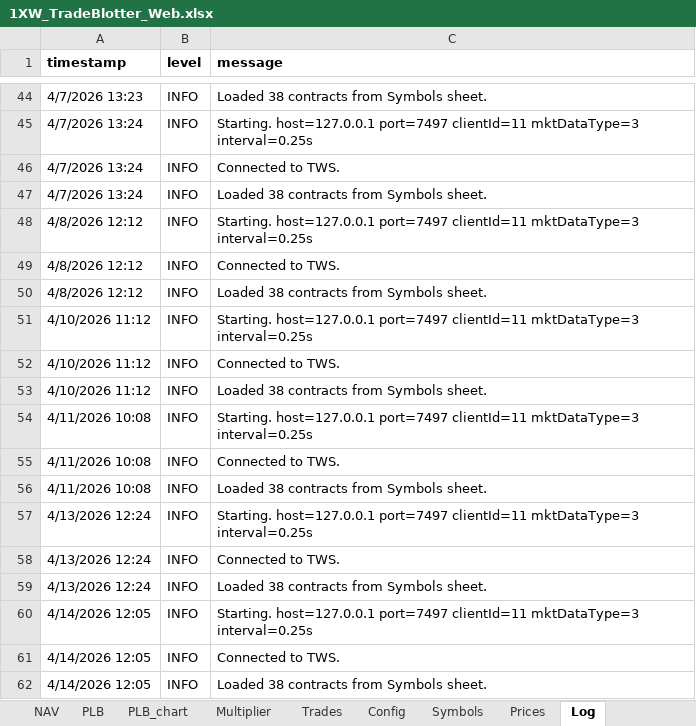
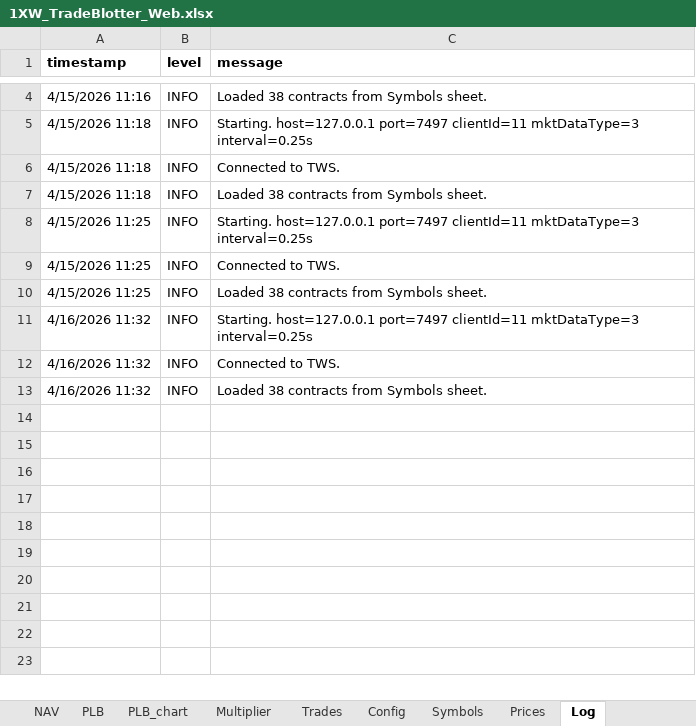
Before and after one commit to spatrese/1xw-website, an Excel workbook: 1XW_TradeBlotter_Web.xlsx, sheet Log, drawn as a sheet; only a part is shown, gaps mark what is left out; values as stored, in another font and other column widths than the file's, no borders; removed rows and columns are numbered as before the commit, all else as after; the diff covers the shown part only; the diff names each change by its address in the sheet, - before the commit and + after, or states it on an @@ line.

```diff
--- a/1XW_TradeBlotter_Web.xlsx (sheet Log)
+++ b/1XW_TradeBlotter_Web.xlsx (sheet Log)
-A4 (timestamp): 4/7/2026 13:23
+A4 (timestamp): 4/15/2026 11:16
-row 45: 4/7/2026 13:24 | INFO | Starting. host=127.0.0.1 port=7497 clientId=11 mktDataType=3 interval=0.25s
-row 46: 4/7/2026 13:24 | INFO | Connected to TWS.
-row 47: 4/7/2026 13:24 | INFO | Loaded 38 contracts from Symbols sheet.
-A5:A7 (timestamp): 4/8/2026 12:12
+A5:A7 (timestamp): 4/15/2026 11:18
-A8:A10 (timestamp): 4/10/2026 11:12
+A8:A10 (timestamp): 4/15/2026 11:25
-row 54: 4/11/2026 10:08 | INFO | Starting. host=127.0.0.1 port=7497 clientId=11 mktDataType=3 interval=0.25s
-row 55: 4/11/2026 10:08 | INFO | Connected to TWS.
-row 56: 4/11/2026 10:08 | INFO | Loaded 38 contracts from Symbols sheet.
-A11:A13 (timestamp): 4/13/2026 12:24
+A11:A13 (timestamp): 4/16/2026 11:32
-row 60: 4/14/2026 12:05 | INFO | Starting. host=127.0.0.1 port=7497 clientId=11 mktDataType=3 interval=0.25s
-row 61: 4/14/2026 12:05 | INFO | Connected to TWS.
-row 62: 4/14/2026 12:05 | INFO | Loaded 38 contracts from Symbols sheet.
```
Also changed, not shown: 40 removed rows and 2 edited cells elsewhere in this sheet, sheet Prices, sheet Blotter, sheet PLB, sheet Trades, sheet NAV, sheet Cash_Mgmt, charts or pictures, 2 other files.
